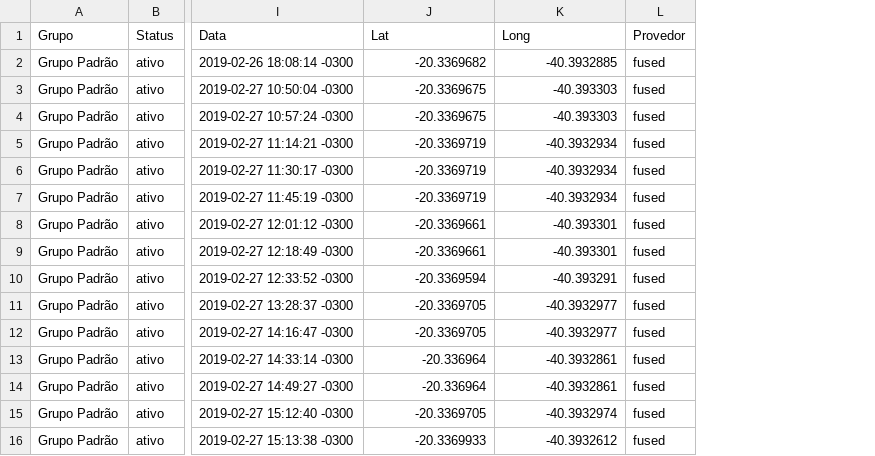
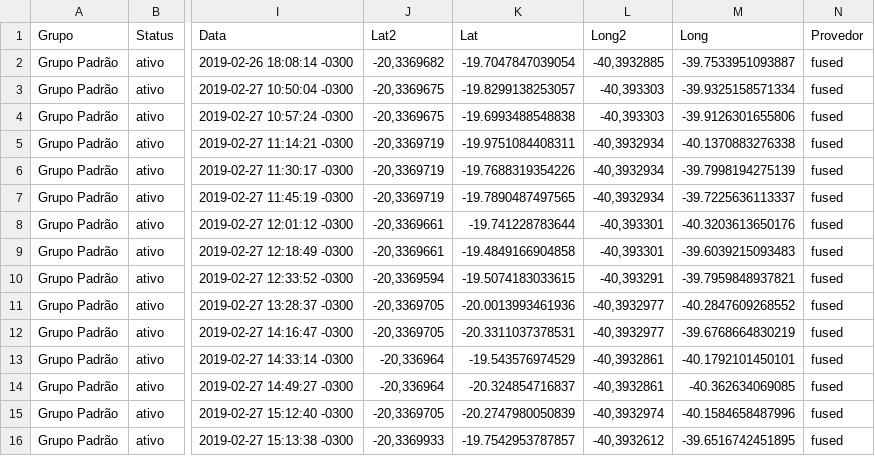
Before and after one commit to hcpassos/Map_aplication-Python, a CSV file: location_and_signal_report.csv, drawn as a sheet; only a part is shown, gaps mark what is left out; addresses are those after the commit; the diff covers the shown part only; the diff names each change by its address in the sheet, - before the commit and + after, or states it on an @@ line.

```diff
--- a/location_and_signal_report.csv
+++ b/location_and_signal_report.csv
+column J (Lat2), rows 2-16: -20,3369682 | -20,3369675 | -20,3369675 | -20,3369719 | -20,3369719 | -20,3369719 | -20,3369661 | -20,3369661 | -20,3369594 | -20,3369705 | -20,3369705 | -20,336964 | -20,336964 | -20,3369705 | -20,3369933
+column L (Long2), rows 2-16: -40,3932885 | -40,393303 | -40,393303 | -40,3932934 | -40,3932934 | -40,3932934 | -40,393301 | -40,393301 | -40,393291 | -40,3932977 | -40,3932977 | -40,3932861 | -40,3932861 | -40,3932974 | -40,3932612
-K2 (Lat): -20.3369682
+K2 (Lat): -19.7047847039054
-M2 (Long): -40.3932885
+M2 (Long): -39.7533951093887
-K3 (Lat): -20.3369675
+K3 (Lat): -19.8299138253057
-M3 (Long): -40.393303
+M3 (Long): -39.9325158571334
-K4 (Lat): -20.3369675
+K4 (Lat): -19.6993488548838
-M4 (Long): -40.393303
+M4 (Long): -39.9126301655806
-K5 (Lat): -20.3369719
+K5 (Lat): -19.9751084408311
-M5 (Long): -40.3932934
+M5 (Long): -40.1370883276338
-K6 (Lat): -20.3369719
+K6 (Lat): -19.7688319354226
-M6 (Long): -40.3932934
+M6 (Long): -39.7998194275139
-K7 (Lat): -20.3369719
+K7 (Lat): -19.7890487497565
-M7 (Long): -40.3932934
+M7 (Long): -39.7225636113337
-K8 (Lat): -20.3369661
+K8 (Lat): -19.741228783644
-M8 (Long): -40.393301
+M8 (Long): -40.3203613650176
-K9 (Lat): -20.3369661
+K9 (Lat): -19.4849166904858
-M9 (Long): -40.393301
+M9 (Long): -39.6039215093483
-K10 (Lat): -20.3369594
+K10 (Lat): -19.5074183033615
-M10 (Long): -40.393291
+M10 (Long): -39.7959848937821
-K11 (Lat): -20.3369705
+K11 (Lat): -20.0013993461936
-M11 (Long): -40.3932977
+M11 (Long): -40.2847609268552
-K12 (Lat): -20.3369705
+K12 (Lat): -20.3311037378531
-M12 (Long): -40.3932977
+M12 (Long): -39.6768664830219
-K13 (Lat): -20.336964
+K13 (Lat): -19.543576974529
-M13 (Long): -40.3932861
+M13 (Long): -40.1792101450101
-K14 (Lat): -20.336964
+K14 (Lat): -20.324854716837
-M14 (Long): -40.3932861
+M14 (Long): -40.362634069085
-K15 (Lat): -20.3369705
+K15 (Lat): -20.2747980050839
-M15 (Long): -40.3932974
+M15 (Long): -40.1584658487996
-K16 (Lat): -20.3369933
+K16 (Lat): -19.7542953787857
-M16 (Long): -40.3932612
+M16 (Long): -39.6516742451895
```
Also changed, not shown: 56 edited cells elsewhere in this file, 1 other file.
